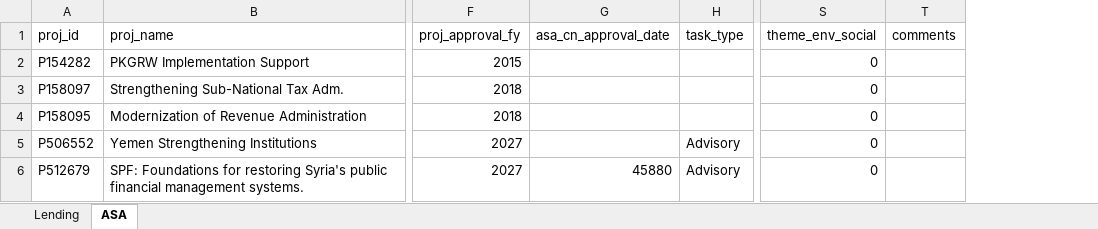
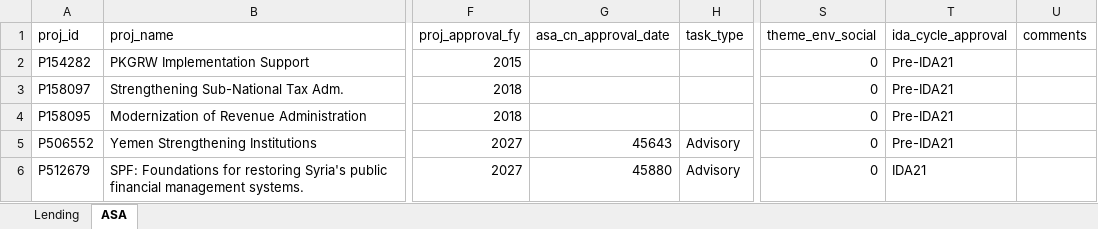
Before and after one commit to WB-PIDA-Data-Science-Shop/portfolioreview, an Excel workbook: inst/extdata/wb_projects_gov_menaap.xlsx, sheet ASA, drawn as a sheet; only a part is shown, gaps mark what is left out; values as stored, in another font and other column widths than the file's, no borders; the diff names each change by its address in the sheet, - before the commit and + after, or states it on an @@ line.

```diff
--- a/inst/extdata/wb_projects_gov_menaap.xlsx (sheet ASA)
+++ b/inst/extdata/wb_projects_gov_menaap.xlsx (sheet ASA)
+column T (ida_cycle_approval), rows 2-6: Pre-IDA21 | Pre-IDA21 | Pre-IDA21 | Pre-IDA21 | IDA21
-G5 (asa_cn_approval_date): (empty)
+G5 (asa_cn_approval_date): 45643
```
Also changed, not shown: sheet Lending, inst/extdata/wb_projects_gov_afe.xlsx, inst/extdata/wb_projects_gov_afw.xlsx, 14 other files.
